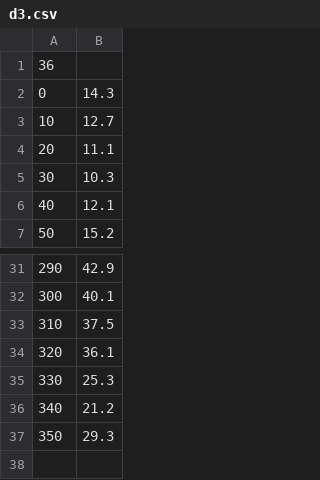
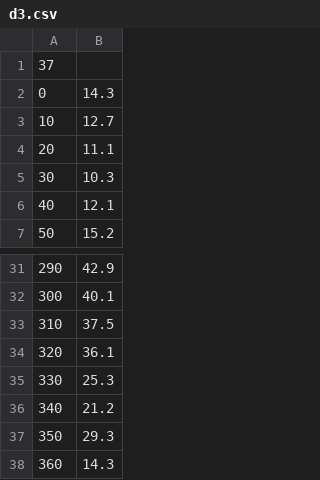
Before and after one commit to Shidoply/Numerico, a CSV file: numerico/d3.csv, drawn as a sheet; only a part is shown, gaps mark what is left out.

```diff
--- a/numerico/d3.csv
+++ b/numerico/d3.csv
@@ -1,2 +1,2 @@
-36
+37
 0	14.3
@@ -37 +37,2 @@
 350	29.3
+360	14.3
```
Also changed, not shown: numerico/d4.csv, 2 other files.
